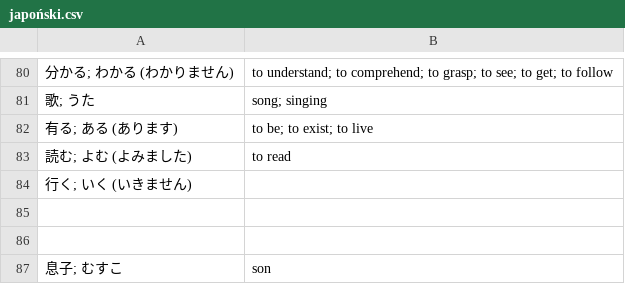
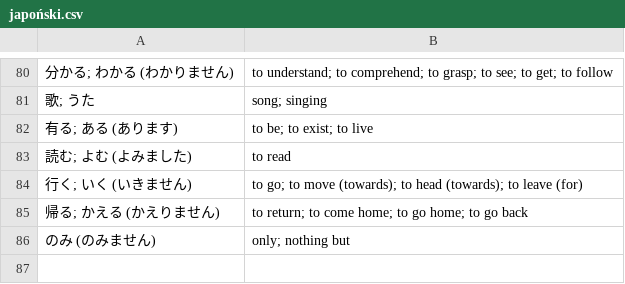
Before and after one commit to kamil-adam/anki, a CSV file: japan/japoński.csv, drawn as a sheet; only a part is shown, gaps mark what is left out; removed rows and columns are numbered as before the commit, all else as after; the diff names each change by its address in the sheet, - before the commit and + after, or states it on an @@ line.

Commit message:
add japan

```diff
--- a/japan/japoński.csv
+++ b/japan/japoński.csv
-B84: (empty)
+B84: to go; to move (towards); to head (towards); to leave (for)
-row 85: (empty)
+row 85: 帰る; かえる (かえりません) | to return; to come home; to go home; to go back
-row 86: (empty)
+row 86: のみ (のみません) | only; nothing but
-row 87: 息子; むすこ | son
```
